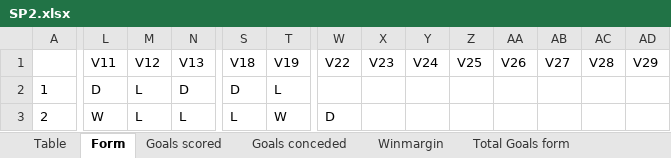
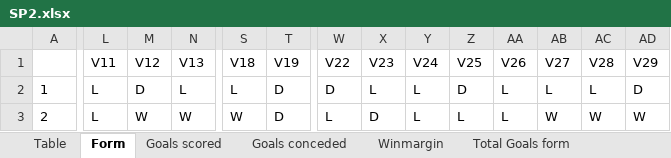
Before and after one commit to gitboyzorro5/Rsoccer, an Excel workbook: Divisions/SP2.xlsx, sheet Form, drawn as a sheet; only a part is shown, gaps mark what is left out; values as stored, in another font and other column widths than the file's, no borders; the diff covers the shown part only; the diff names each change by its address in the sheet, - before the commit and + after, or states it on an @@ line.

```diff
--- a/Divisions/SP2.xlsx (sheet Form)
+++ b/Divisions/SP2.xlsx (sheet Form)
-L2 (V11): D
+L2 (V11): L
-M2 (V12): L
+M2 (V12): D
-N2 (V13): D
+N2 (V13): L
-S2 (V18): D
+S2 (V18): L
-T2 (V19): L
+T2 (V19): D
-W2 (V22): (empty)
+W2 (V22): D
-X2 (V23): (empty)
+X2 (V23): L
-Y2:Y3 (V24): (empty)
+Y2:Y3 (V24): L
-Z2 (V25): (empty)
+Z2 (V25): D
-AA2:AA3 (V26): (empty)
+AA2:AA3 (V26): L
-AB2 (V27): (empty)
+AB2 (V27): L
-AC2 (V28): (empty)
+AC2 (V28): L
-AD2 (V29): (empty)
+AD2 (V29): D
-L3 (V11): W
+L3 (V11): L
-M3 (V12): L
+M3 (V12): W
-N3 (V13): L
+N3 (V13): W
-S3 (V18): L
+S3 (V18): W
-T3 (V19): W
+T3 (V19): D
-W3 (V22): D
+W3 (V22): L
-X3 (V23): (empty)
+X3 (V23): D
-Z3 (V25): (empty)
+Z3 (V25): L
-AB3 (V27): (empty)
+AB3 (V27): W
-AC3 (V28): (empty)
+AC3 (V28): W
-AD3 (V29): (empty)
+AD3 (V29): W
```
Also changed, not shown: 708 edited cells elsewhere in this sheet, sheet Winmargin, sheet Goals scored, sheet Goals conceded, sheet Total Goals form, sheet Shots Analysis, sheet Table, 4 more sheets, other sheet tabs, Divisions/I1.xlsx, Divisions/I2.xlsx, 47 other files.
